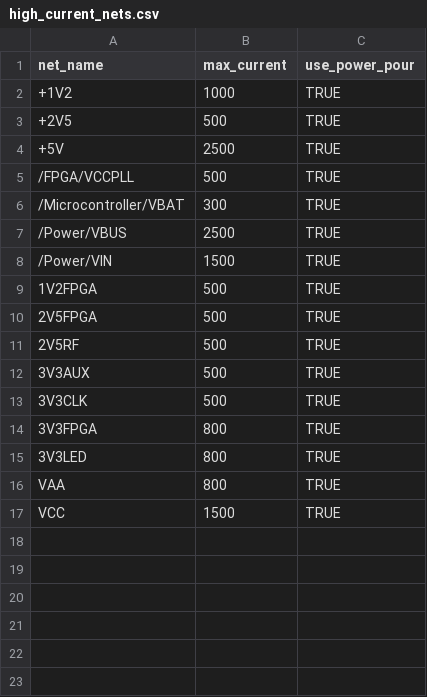
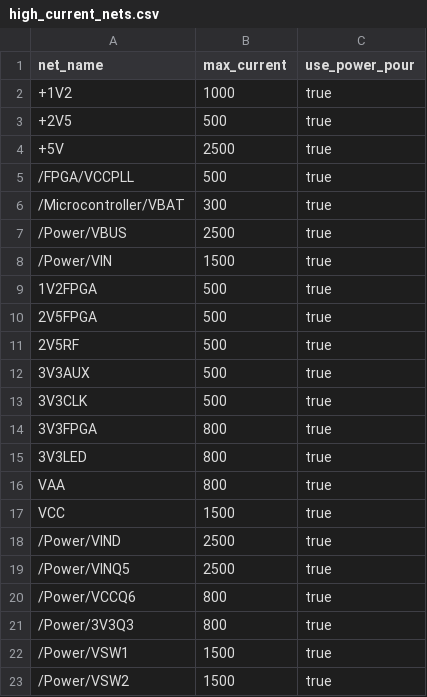
Before and after one commit to xjordanx/q-radio, a CSV file: high_current_nets.csv, drawn as a sheet.

```diff
--- a/high_current_nets.csv
+++ b/high_current_nets.csv
@@ -1,17 +1,23 @@
 net_name,max_current,use_power_pour
-+1V2,1000,TRUE
-+2V5,500,TRUE
-+5V,2500,TRUE
-/FPGA/VCCPLL,500,TRUE
-/Microcontroller/VBAT,300,TRUE
-/Power/VBUS,2500,TRUE
-/Power/VIN,1500,TRUE
-1V2FPGA,500,TRUE
-2V5FPGA,500,TRUE
-2V5RF,500,TRUE
-3V3AUX,500,TRUE
-3V3CLK,500,TRUE
-3V3FPGA,800,TRUE
-3V3LED,800,TRUE
-VAA,800,TRUE
-VCC,1500,TRUE
++1V2,1000,true
++2V5,500,true
++5V,2500,true
+/FPGA/VCCPLL,500,true
+/Microcontroller/VBAT,300,true
+/Power/VBUS,2500,true
+/Power/VIN,1500,true
+1V2FPGA,500,true
+2V5FPGA,500,true
+2V5RF,500,true
+3V3AUX,500,true
+3V3CLK,500,true
+3V3FPGA,800,true
+3V3LED,800,true
+VAA,800,true
+VCC,1500,true
+/Power/VIND,2500,true
+/Power/VINQ5,2500,true
+/Power/VCCQ6,800,true
+/Power/3V3Q3,800,true
+/Power/VSW1,1500,true
+/Power/VSW2,1500,true
```
Also changed, not shown: differential_pairs.csv, placement_regions.csv, 3 other files.
